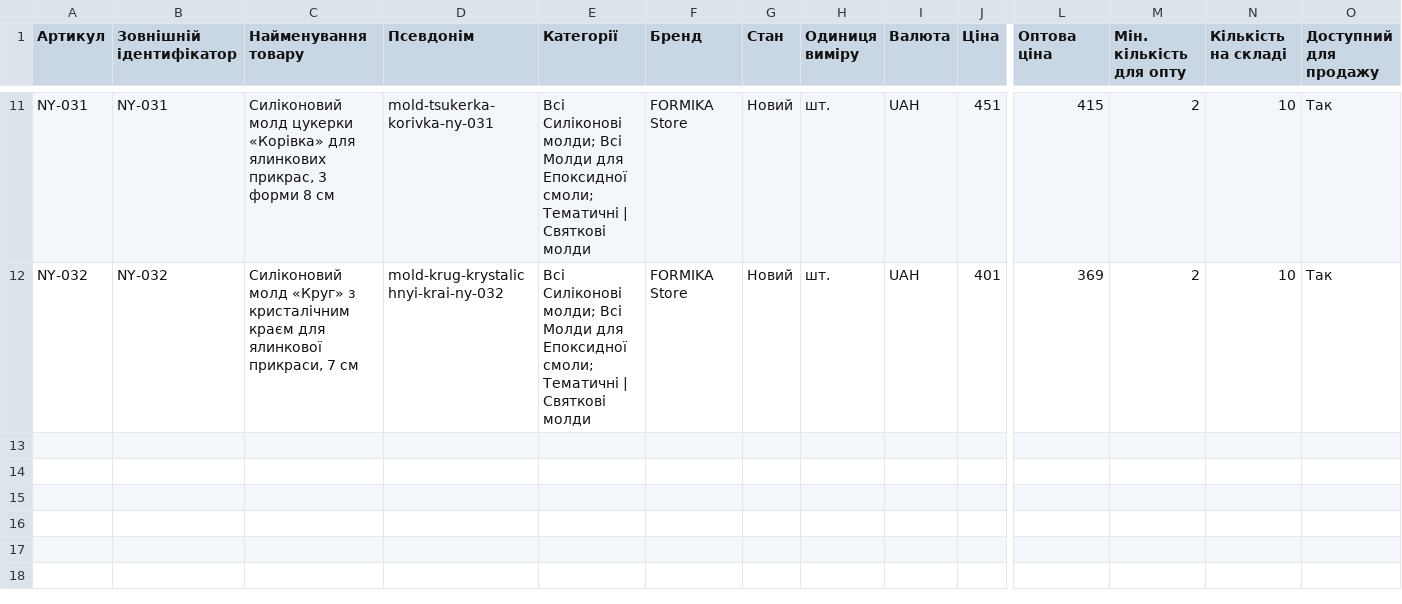
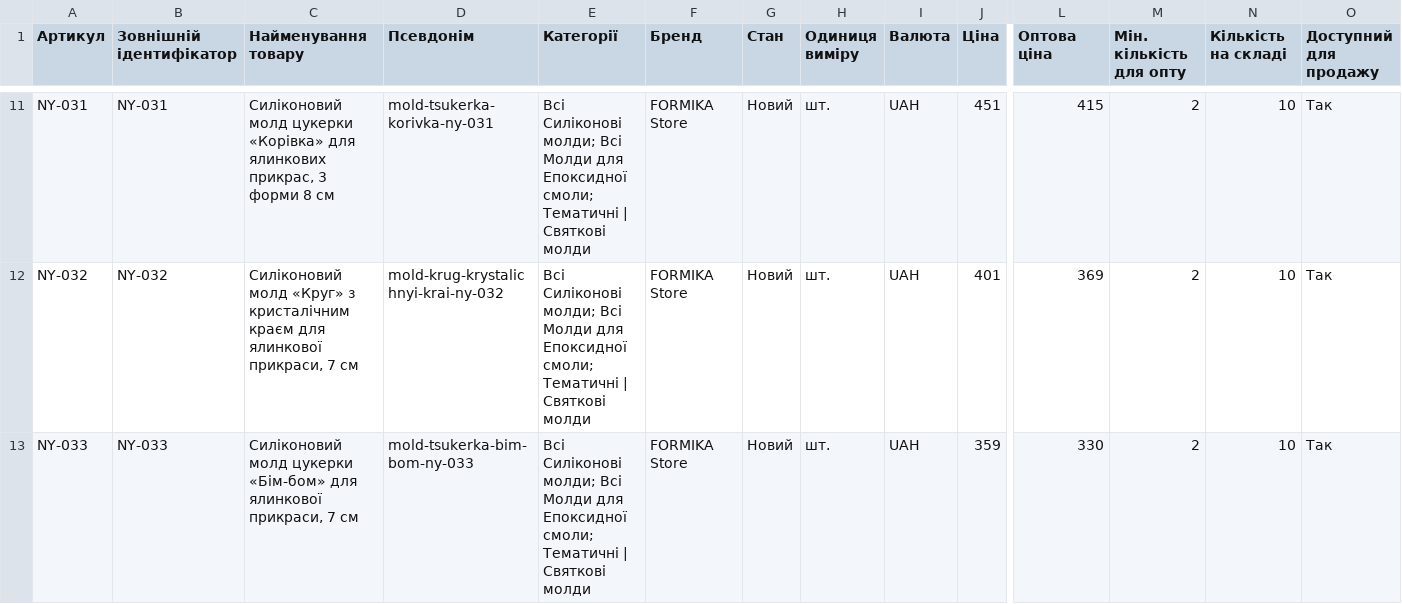
Before and after one commit to Mi-Ksuzi/formika-feeds, a CSV file: feeds/formika.csv, drawn as a sheet; only a part is shown, gaps mark what is left out; rows hold the shown columns only; the diff names each change by its address in the sheet, - before the commit and + after, or states it on an @@ line.

```diff
--- a/feeds/formika.csv
+++ b/feeds/formika.csv
+row 13: NY-033 | NY-033 | Силіконовий молд цукерки «Бім-бом» для ялинкової прикраси, 7 см | mold-tsukerka-bim-bom-ny-033 | Всі Силіконові молди; Всі Молди для Епоксидної смоли; Тематичні | Святкові молди | FORMIKA Store | Новий | шт. | UAH | 359 | 330 | 2 | 10 | Так
```
Also changed, not shown: feeds/etsy.csv, feeds/formika-update.csv, 1 other file.
